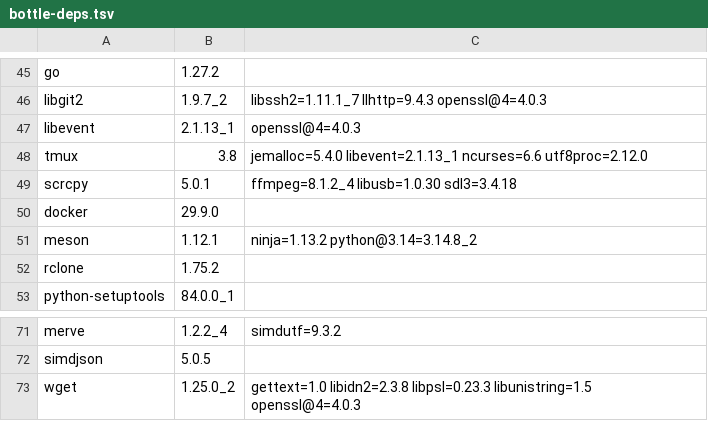
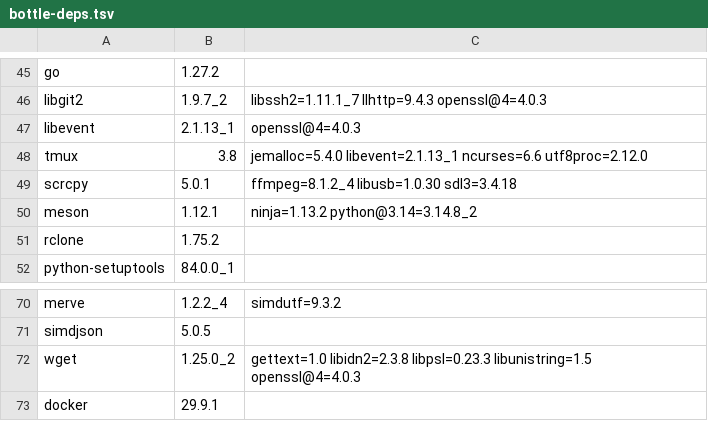
Before and after one commit to quyleanh/homebrew-tap, a TSV file: .github/bottle-deps.tsv, drawn as a sheet; only a part is shown, gaps mark what is left out.

```diff
--- a/.github/bottle-deps.tsv
+++ b/.github/bottle-deps.tsv
@@ -49,3 +49,2 @@ tmux	3.8	jemalloc=5.4.0 libevent=2.1.13_1 ncurses=6.6 utf8proc=2.12.0
 scrcpy	5.0.1	ffmpeg=8.1.2_4 libusb=1.0.30 sdl3=3.4.18
-docker	29.9.0	
 meson	1.12.1	ninja=1.13.2 python@3.14=3.14.8_2
@@ -73 +72,2 @@ simdjson	5.0.5
 wget	1.25.0_2	gettext=1.0 libidn2=2.3.8 libpsl=0.23.3 libunistring=1.5 openssl@4=4.0.3
+docker	29.9.1	
```
Also changed, not shown: 1 other file.
